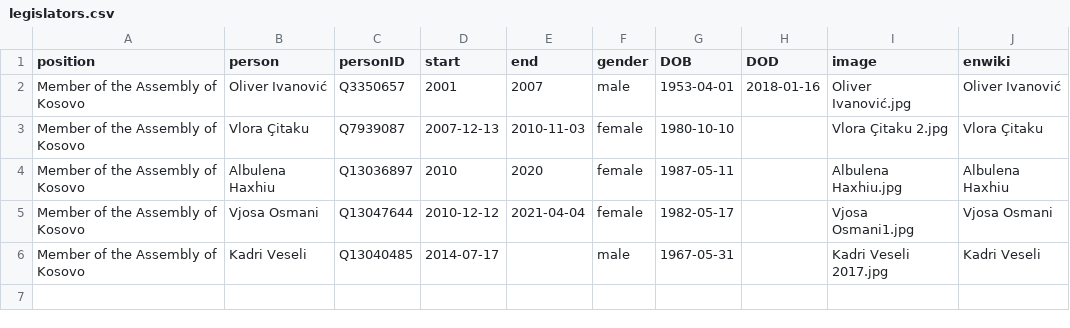
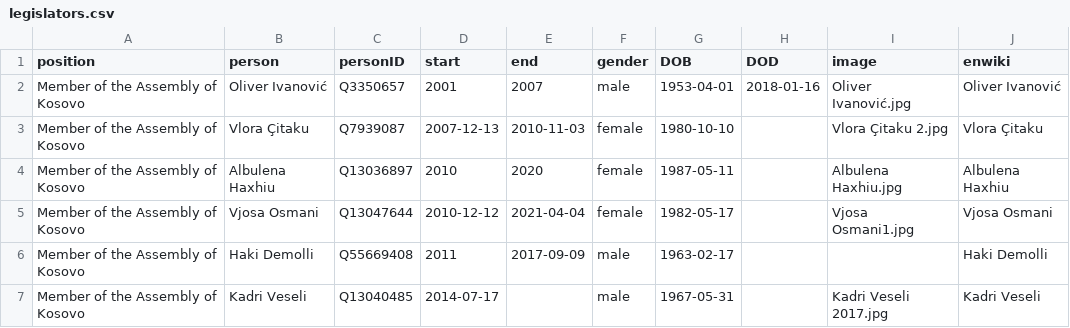
Before and after one commit to every-politician-scrapers/kosovo-cabinet, a CSV file: html/legislators.csv, drawn as a sheet; the diff names each change by its address in the sheet, - before the commit and + after, or states it on an @@ line.

```diff
--- a/html/legislators.csv
+++ b/html/legislators.csv
+row 6: Member of the Assembly of Kosovo | Haki Demolli | Q55669408 | 2011 | 2017-09-09 | male | 1963-02-17 |  |  | Haki Demolli
```
Also changed, not shown: html/holders21.csv, html/positions.csv, 1 other file.
